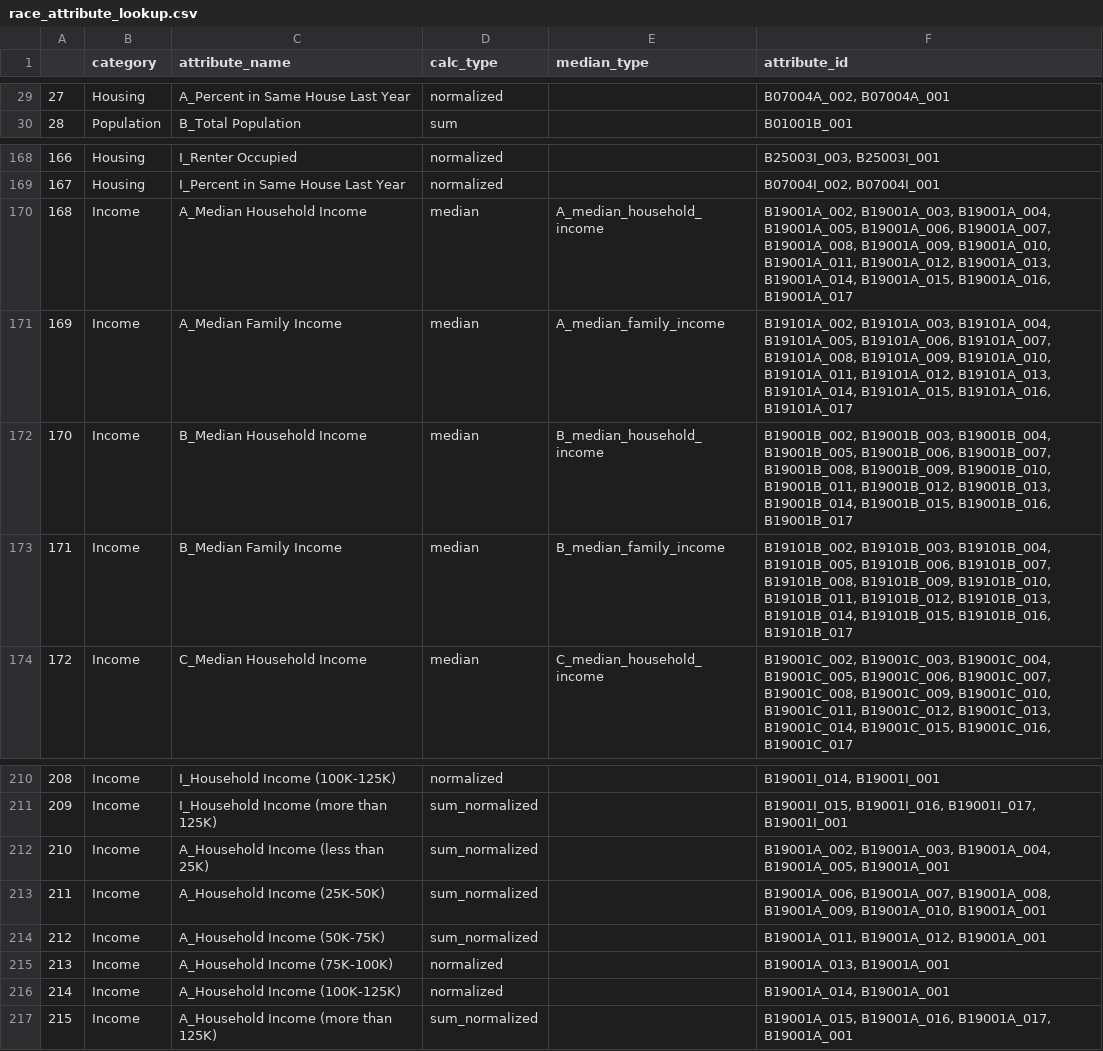
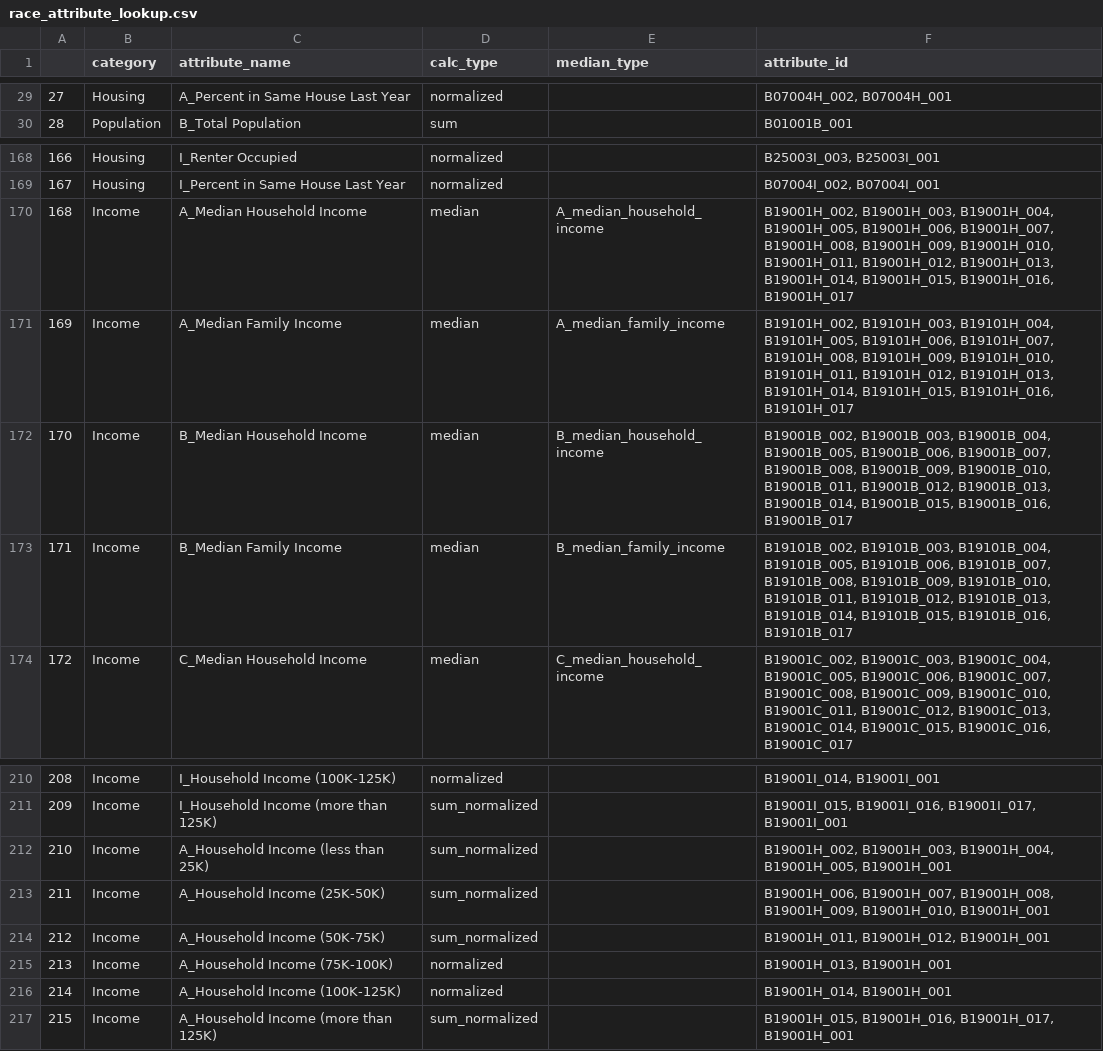
Before and after one commit to sfcpc/san-francisco-neighborhood-profiles, a CSV file: lookup_tables/race_attribute_lookup.csv, drawn as a sheet; only a part is shown, gaps mark what is left out; the diff covers the shown part only.

Commit message:
replace white data with white-non-hispanic data
replaced white data (A) with white non-hispanic (H) data. The attribute names remain same with 'A_' prefix to keep it consistent with the existing map data.

```diff
--- a/lookup_tables/race_attribute_lookup.csv
+++ b/lookup_tables/race_attribute_lookup.csv
@@ -29,2 +29,2 @@
-27,Housing,A_Percent in Same House Last Year,normalized,,"B07004A_002, B07004A_001"
+27,Housing,A_Percent in Same House Last Year,normalized,,"B07004H_002, B07004H_001"
 28,Population,B_Total Population,sum,,B01001B_001
@@ -169,4 +169,4 @@
 167,Housing,I_Percent in Same House Last Year,normalized,,"B07004I_002, B07004I_001"
-168,Income,A_Median Household Income,median,A_median_household_income,"B19001A_002, B19001A_003, B19001A_004, B19001A_005, B19001A_006, B19001A_007, B19001A_008, B19001A_009, B19001A_010, B19001A_011, B19001A_012, B19001A_013, B19001A_014, B19001A_015, B19001A_016, B19001A_017"
-169,Income,A_Median Family Income,median,A_median_family_income,"B19101A_002, B19101A_003, B19101A_004, B19101A_005, B19101A_006, B19101A_007, B19101A_008, B19101A_009, B19101A_010, B19101A_011, B19101A_012, B19101A_013, B19101A_014, B19101A_015, B19101A_016, B19101A_017"
+168,Income,A_Median Household Income,median,A_median_household_income,"B19001H_002, B19001H_003, B19001H_004, B19001H_005, B19001H_006, B19001H_007, B19001H_008, B19001H_009, B19001H_010, B19001H_011, B19001H_012, B19001H_013, B19001H_014, B19001H_015, B19001H_016, B19001H_017"
+169,Income,A_Median Family Income,median,A_median_family_income,"B19101H_002, B19101H_003, B19101H_004, B19101H_005, B19101H_006, B19101H_007, B19101H_008, B19101H_009, B19101H_010, B19101H_011, B19101H_012, B19101H_013, B19101H_014, B19101H_015, B19101H_016, B19101H_017"
 170,Income,B_Median Household Income,median,B_median_household_income,"B19001B_002, B19001B_003, B19001B_004, B19001B_005, B19001B_006, B19001B_007, B19001B_008, B19001B_009, B19001B_010, B19001B_011, B19001B_012, B19001B_013, B19001B_014, B19001B_015, B19001B_016, B19001B_017"
@@ -211,7 +211,7 @@
 209,Income,I_Household Income (more than 125K),sum_normalized,,"B19001I_015, B19001I_016, B19001I_017, B19001I_001"
-210,Income,A_Household Income (less than 25K),sum_normalized,,"B19001A_002, B19001A_003, B19001A_004, B19001A_005, B19001A_001"
-211,Income,A_Household Income (25K-50K),sum_normalized,,"B19001A_006, B19001A_007, B19001A_008, B19001A_009, B19001A_010, B19001A_001"
-212,Income,A_Household Income (50K-75K),sum_normalized,,"B19001A_011, B19001A_012, B19001A_001"
-213,Income,A_Household Income (75K-100K),normalized,,"B19001A_013, B19001A_001"
-214,Income,A_Household Income (100K-125K),normalized,,"B19001A_014, B19001A_001"
-215,Income,A_Household Income (more than 125K),sum_normalized,,"B19001A_015, B19001A_016, B19001A_017, B19001A_001"
+210,Income,A_Household Income (less than 25K),sum_normalized,,"B19001H_002, B19001H_003, B19001H_004, B19001H_005, B19001H_001"
+211,Income,A_Household Income (25K-50K),sum_normalized,,"B19001H_006, B19001H_007, B19001H_008, B19001H_009, B19001H_010, B19001H_001"
+212,Income,A_Household Income (50K-75K),sum_normalized,,"B19001H_011, B19001H_012, B19001H_001"
+213,Income,A_Household Income (75K-100K),normalized,,"B19001H_013, B19001H_001"
+214,Income,A_Household Income (100K-125K),normalized,,"B19001H_014, B19001H_001"
+215,Income,A_Household Income (more than 125K),sum_normalized,,"B19001H_015, B19001H_016, B19001H_017, B19001H_001"
```
Also changed, not shown: 27 edited cells elsewhere in this file.
